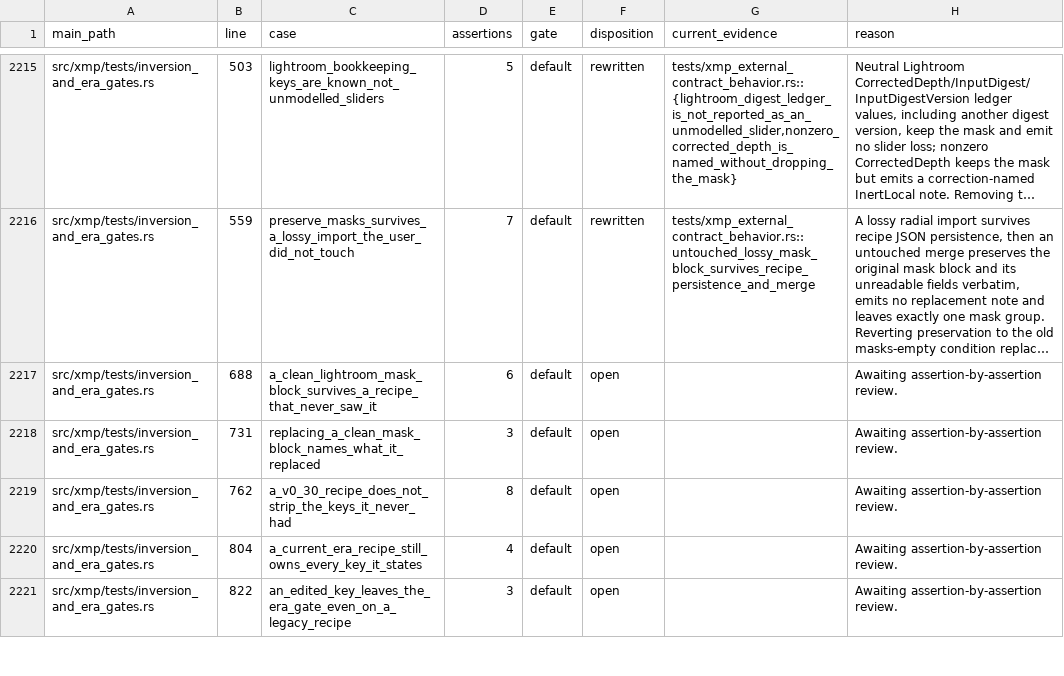
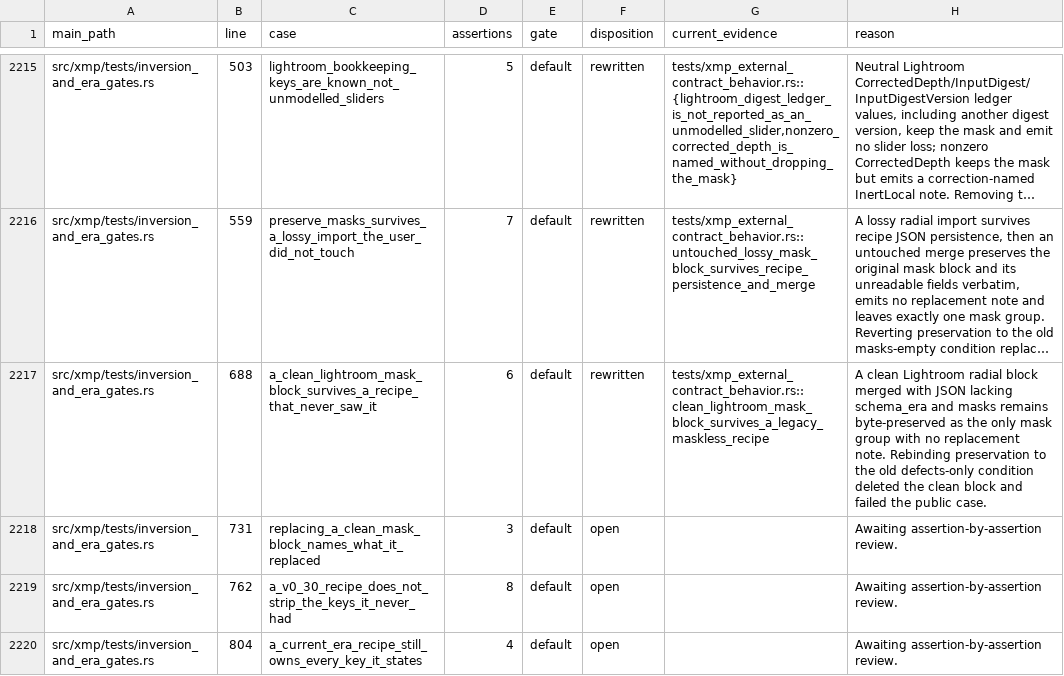
Before and after one commit to Leo-stone-dot/autoshade, a TSV file: docs/main_test_case_audit.tsv, drawn as a sheet; only a part is shown, gaps mark what is left out; the shorter side is filled out with more unchanged rows; long unchanged cells end in …; the diff names each change by its address in the sheet, - before the commit and + after, or states it on an @@ line.

Commit message:
test(xmp): preserve clean masks for legacy recipes

```diff
--- a/docs/main_test_case_audit.tsv
+++ b/docs/main_test_case_audit.tsv
-F2217 (disposition): open
+F2217 (disposition): rewritten
-G2217 (current_evidence): (empty)
+G2217 (current_evidence): tests/xmp_external_contract_behavior.rs::clean_lightroom_mask_block_survives_a_legacy_maskless_recipe
-H2217 (reason): Awaiting assertion-by-assertion review.
+H2217 (reason): A clean Lightroom radial block merged with JSON lacking schema_era and masks remains byte-preserved as the only mask group with no replacement note. Rebinding preservation to the old defects-only condition deleted the clean block and failed the public case.
```
Also changed, not shown: 2 other files.
